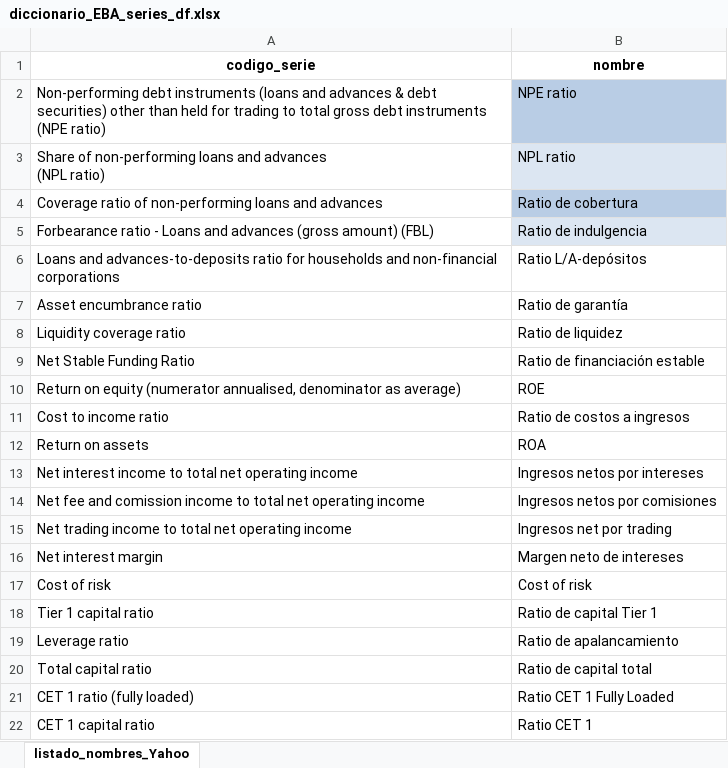
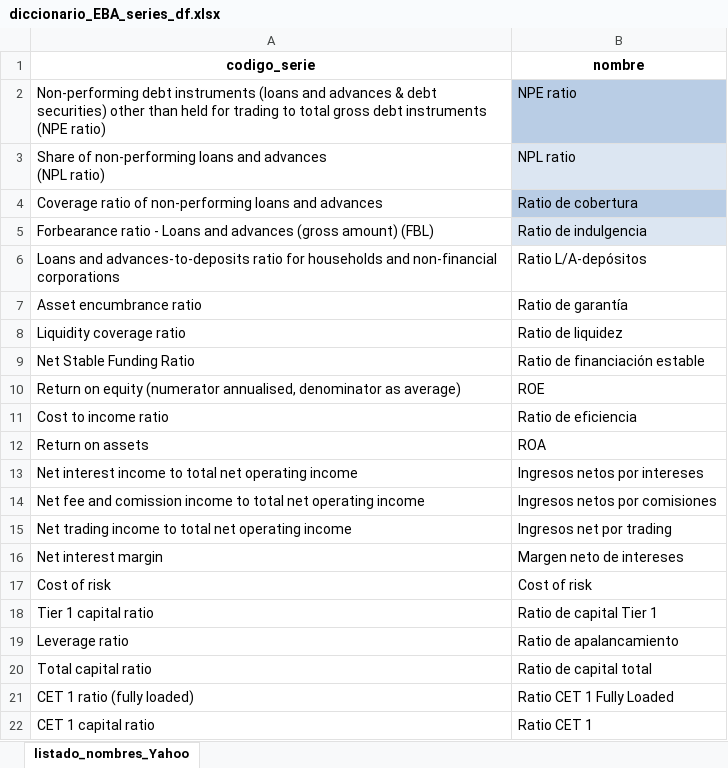
Before and after one commit to JulianRuizF/bancos_panel, an Excel workbook: datos/diccionario_EBA_series_df.xlsx, sheet listado_nombres_Yahoo, drawn as a sheet; values as stored, in another font and other column widths than the file's, no borders; table styles not drawn; the diff names each change by its address in the sheet, - before the commit and + after, or states it on an @@ line.

Commit message:
20240919 Completado Descargar Excel, Descargar Gráficos en EBA y Metricas

```diff
--- a/datos/diccionario_EBA_series_df.xlsx (sheet listado_nombres_Yahoo)
+++ b/datos/diccionario_EBA_series_df.xlsx (sheet listado_nombres_Yahoo)
-B11 (nombre): Ratio de costos a ingresos
+B11 (nombre): Ratio de eficiencia
```
Also changed, not shown: 17 other files.
